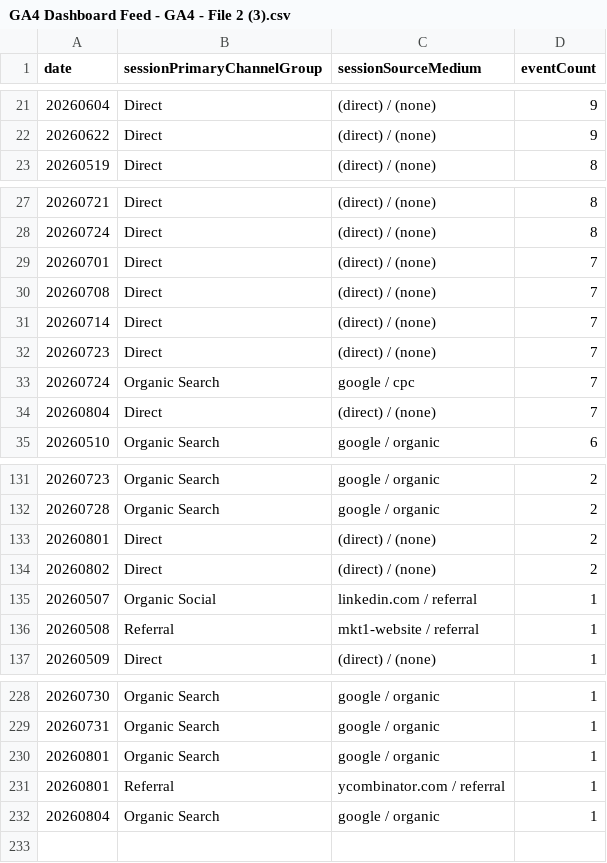
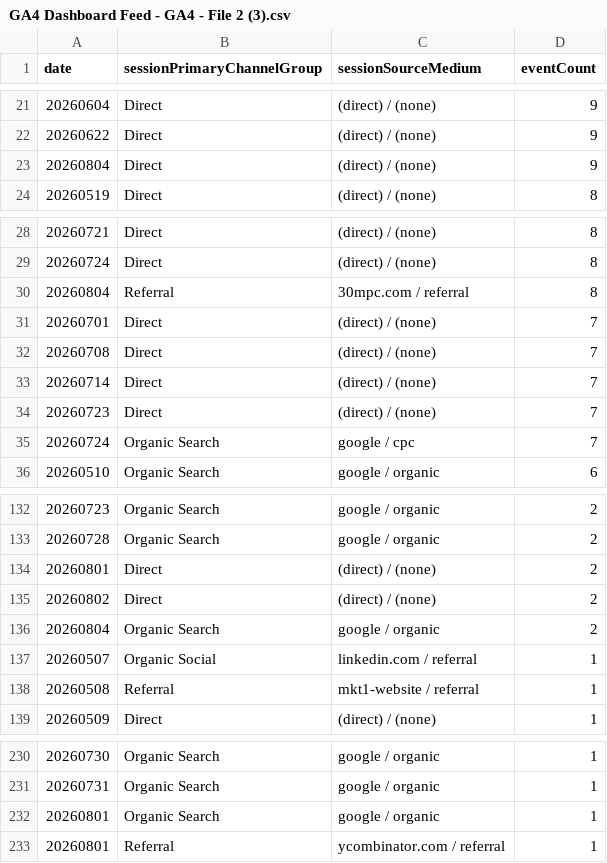
Before and after one commit to UncleAchoo/growth-dashboard, a CSV file: data/GA4 Dashboard Feed - GA4 - File 2 (3).csv, drawn as a sheet; only a part is shown, gaps mark what is left out.

```diff
--- a/data/GA4 Dashboard Feed - GA4 - File 2 (3).csv
+++ b/data/GA4 Dashboard Feed - GA4 - File 2 (3).csv
@@ -22,2 +22,3 @@ date,sessionPrimaryChannelGroup,sessionSourceMedium,eventCount
 20260622,Direct,(direct) / (none),9
+20260804,Direct,(direct) / (none),9
 20260519,Direct,(direct) / (none),8
@@ -28,2 +29,3 @@ date,sessionPrimaryChannelGroup,sessionSourceMedium,eventCount
 20260724,Direct,(direct) / (none),8
+20260804,Referral,30mpc.com / referral,8
 20260701,Direct,(direct) / (none),7
@@ -33,3 +35,2 @@ date,sessionPrimaryChannelGroup,sessionSourceMedium,eventCount
 20260724,Organic Search,google / cpc,7
-20260804,Direct,(direct) / (none),7
 20260510,Organic Search,google / organic,6
@@ -134,2 +135,3 @@ date,sessionPrimaryChannelGroup,sessionSourceMedium,eventCount
 20260802,Direct,(direct) / (none),2
+20260804,Organic Search,google / organic,2
 20260507,Organic Social,linkedin.com / referral,1
@@ -231,2 +233 @@ date,sessionPrimaryChannelGroup,sessionSourceMedium,eventCount
 20260801,Referral,ycombinator.com / referral,1
-20260804,Organic Search,google / organic,1
```
Also changed, not shown: data/GA4 Dashboard Feed - GA4 - File 1 (3).csv, data/GA4 Dashboard Feed - GA4 - File 3 (3).csv, 2 other files.
